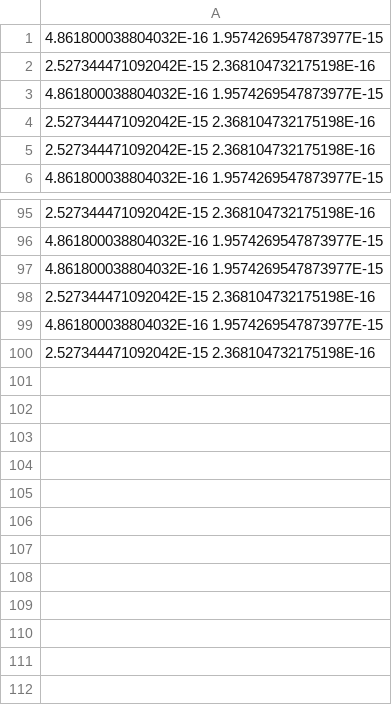
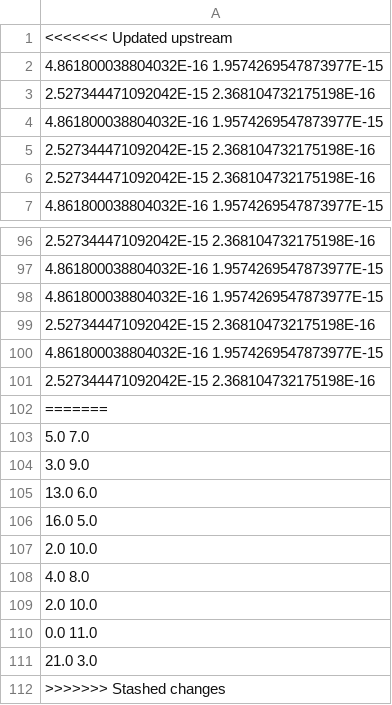
Before and after one commit to tmrfo1-iul/ES1-2017-EIC2-02, a TSV file: experimentBaseDirectory/AntiSpamStudy/data/NSGAII/AntiSpamFilterProblem/FUN4.tsv, drawn as a sheet; only a part is shown, gaps mark what is left out.

```diff
--- a/experimentBaseDirectory/AntiSpamStudy/data/NSGAII/AntiSpamFilterProblem/FUN4.tsv
+++ b/experimentBaseDirectory/AntiSpamStudy/data/NSGAII/AntiSpamFilterProblem/FUN4.tsv
@@ -1 +1,2 @@
+<<<<<<< Updated upstream
 4.861800038804032E-16 1.9574269547873977E-15
@@ -100 +101,12 @@
 2.527344471092042E-15 2.368104732175198E-16
+=======
+5.0 7.0
+3.0 9.0
+13.0 6.0
+16.0 5.0
+2.0 10.0
+4.0 8.0
+2.0 10.0
+0.0 11.0
+21.0 3.0
+>>>>>>> Stashed changes
```
Also changed, not shown: experimentBaseDirectory/AntiSpamStudy/data/NSGAII/AntiSpamFilterProblem/BEST_HV_FUN.tsv, experimentBaseDirectory/AntiSpamStudy/data/NSGAII/AntiSpamFilterProblem/FUN1.tsv, 25 other files.
